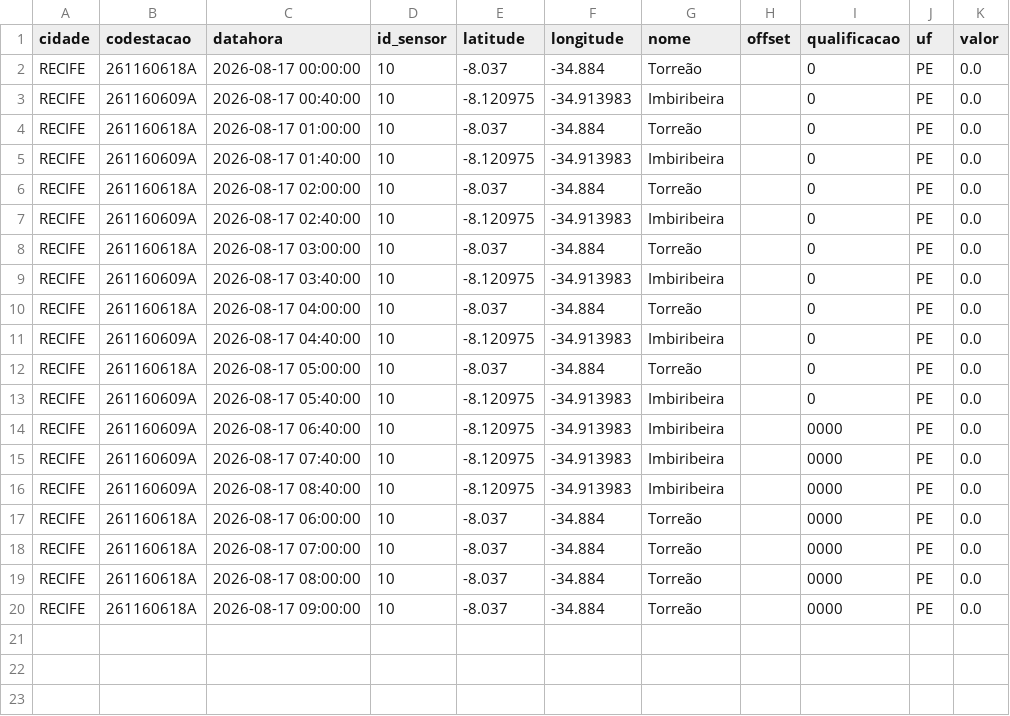
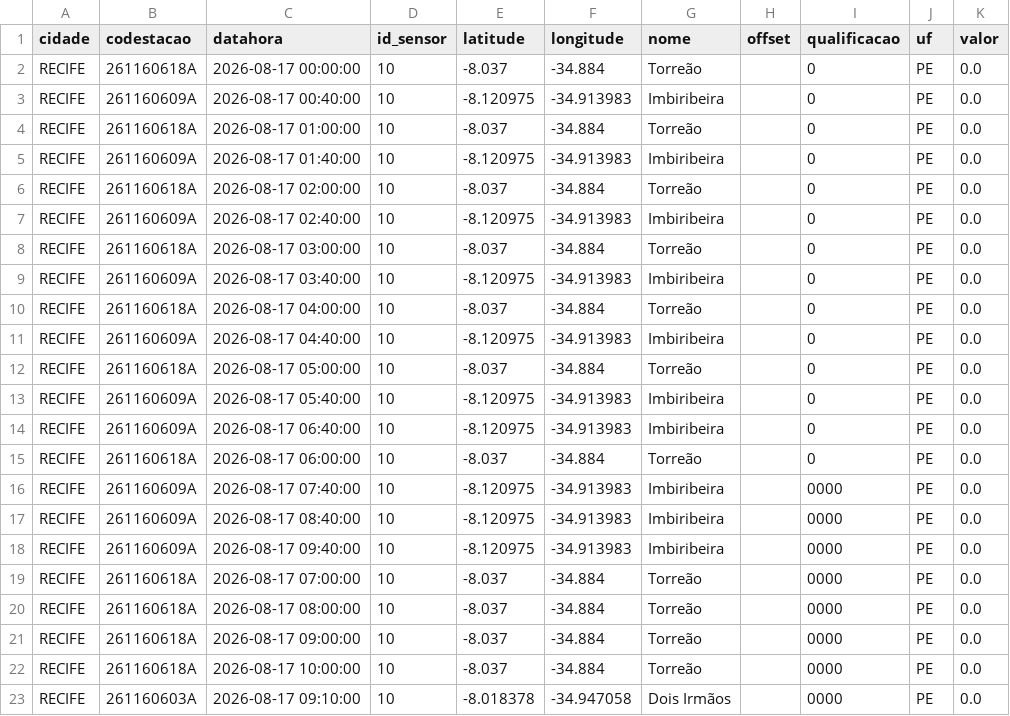
Before and after one commit to RafaellaB/risco-hoje, a CSV file: chuva_recife_2026-08-17.csv, drawn as a sheet.

```diff
--- a/chuva_recife_2026-08-17.csv
+++ b/chuva_recife_2026-08-17.csv
@@ -13,6 +13,7 @@ RECIFE,261160618A,2026-08-17 05:00:00,10,-8.037,-34.884,Torreão,,0,PE,0.0
 RECIFE,261160609A,2026-08-17 05:40:00,10,-8.120975,-34.913983,Imbiribeira,,0,PE,0.0
-RECIFE,261160609A,2026-08-17 06:40:00,10,-8.120975,-34.913983,Imbiribeira,,0000,PE,0.0
+RECIFE,261160609A,2026-08-17 06:40:00,10,-8.120975,-34.913983,Imbiribeira,,0,PE,0.0
+RECIFE,261160618A,2026-08-17 06:00:00,10,-8.037,-34.884,Torreão,,0,PE,0.0
 RECIFE,261160609A,2026-08-17 07:40:00,10,-8.120975,-34.913983,Imbiribeira,,0000,PE,0.0
 RECIFE,261160609A,2026-08-17 08:40:00,10,-8.120975,-34.913983,Imbiribeira,,0000,PE,0.0
-RECIFE,261160618A,2026-08-17 06:00:00,10,-8.037,-34.884,Torreão,,0000,PE,0.0
+RECIFE,261160609A,2026-08-17 09:40:00,10,-8.120975,-34.913983,Imbiribeira,,0000,PE,0.0
 RECIFE,261160618A,2026-08-17 07:00:00,10,-8.037,-34.884,Torreão,,0000,PE,0.0
@@ -20 +21,3 @@ RECIFE,261160618A,2026-08-17 08:00:00,10,-8.037,-34.884,Torreão,,0000,PE,0.0
 RECIFE,261160618A,2026-08-17 09:00:00,10,-8.037,-34.884,Torreão,,0000,PE,0.0
+RECIFE,261160618A,2026-08-17 10:00:00,10,-8.037,-34.884,Torreão,,0000,PE,0.0
+RECIFE,261160603A,2026-08-17 09:10:00,10,-8.018378,-34.947058,Dois Irmãos,,0000,PE,0.0
```
